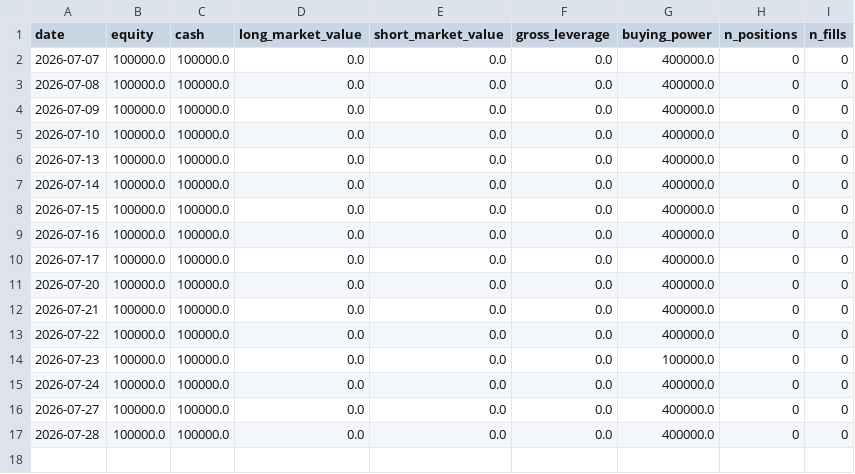
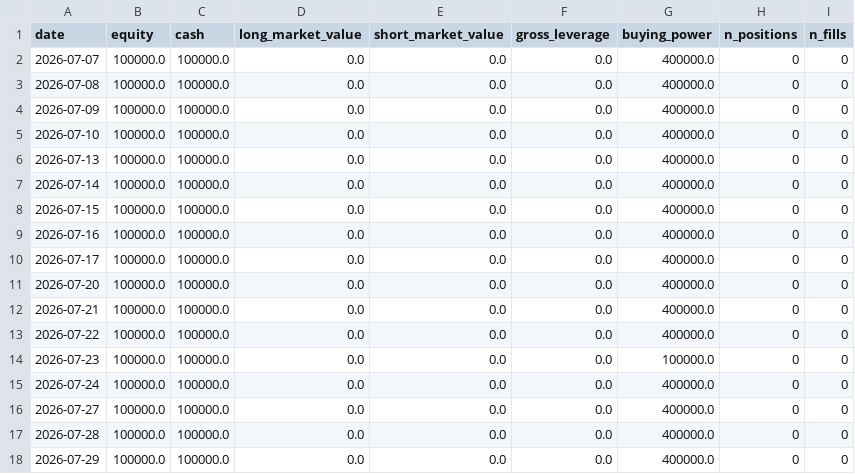
Before and after one commit to NDAR123909/ou-statarb, a CSV file: track_record/equity.csv, drawn as a sheet.

```diff
--- a/track_record/equity.csv
+++ b/track_record/equity.csv
@@ -17 +17,2 @@ date,equity,cash,long_market_value,short_market_value,gross_leverage,buying_powe
 2026-07-28,100000.0,100000.0,0.0,0.0,0.0,400000.0,0,0
+2026-07-29,100000.0,100000.0,0.0,0.0,0.0,400000.0,0,0
```
Also changed, not shown: 5 other files.
